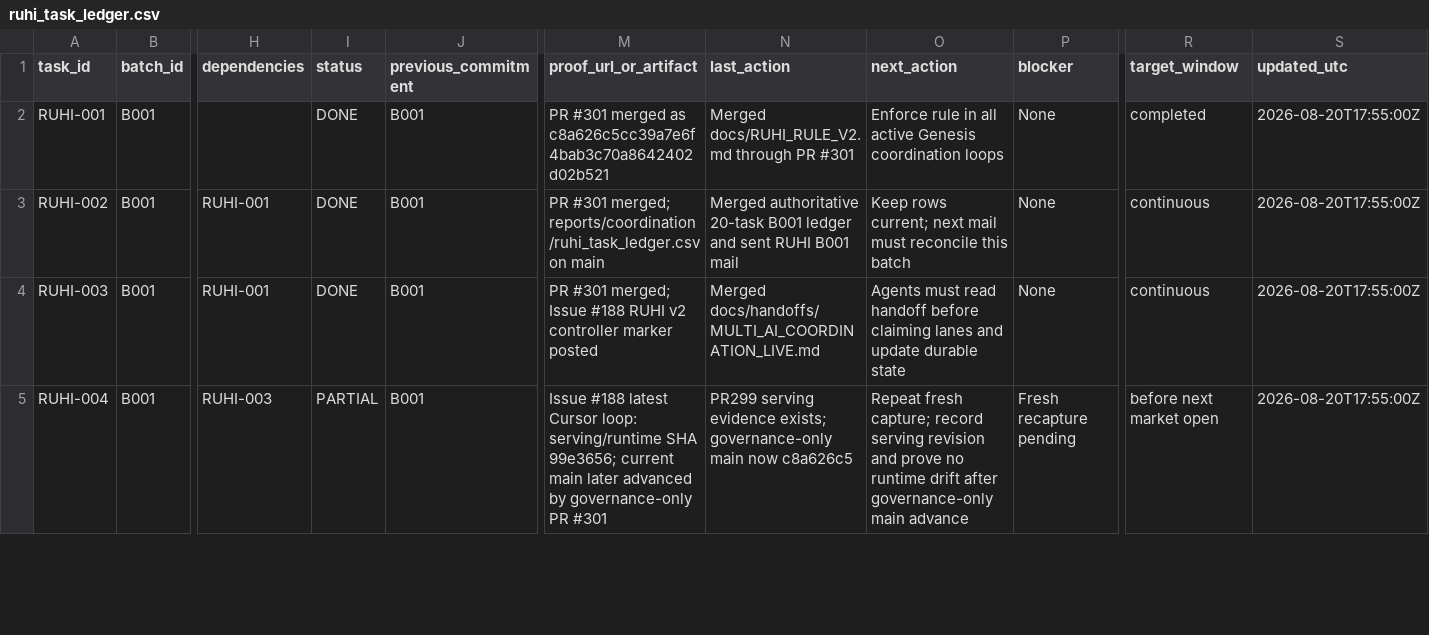
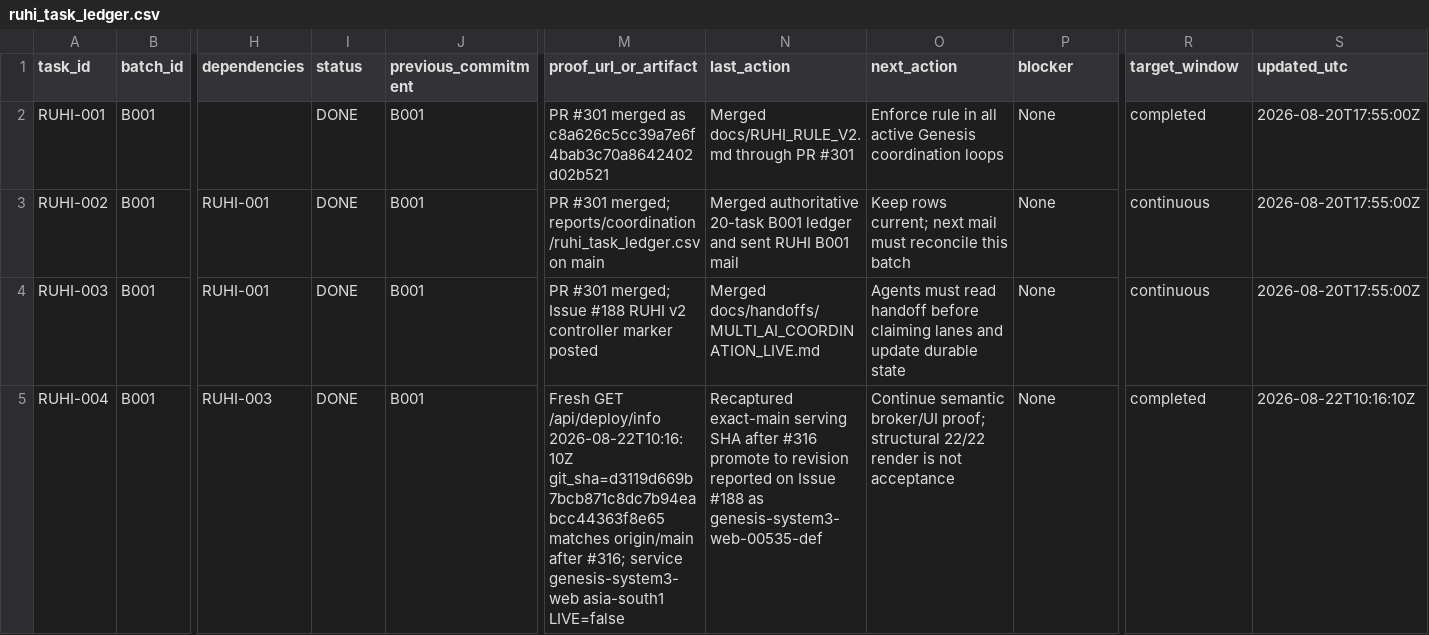
Before and after one commit to psw2025-cmd/Genesis_System3, a CSV file: reports/coordination/ruhi_task_ledger.csv, drawn as a sheet; only a part is shown, gaps mark what is left out; the diff covers the shown part only; the diff names each change by its address in the sheet, - before the commit and + after, or states it on an @@ line.

```diff
--- a/reports/coordination/ruhi_task_ledger.csv
+++ b/reports/coordination/ruhi_task_ledger.csv
-I5 (status): PARTIAL
+I5 (status): DONE
-M5 (proof_url_or_artifact): Issue #188 latest Cursor loop: serving/runtime SHA 99e3656; current main later advanced by governance-only PR #301
+M5 (proof_url_or_artifact): Fresh GET /api/deploy/info 2026-08-22T10:16:10Z git_sha=d3119d669b7bcb871c8dc7b94eabcc44363f8e65 matches origin/main after #316; service genesis-system3-web asia-south1 LIVE=false
-N5 (last_action): PR299 serving evidence exists; governance-only main now c8a626c5
+N5 (last_action): Recaptured exact-main serving SHA after #316 promote to revision reported on Issue #188 as genesis-system3-web-00535-def
-O5 (next_action): Repeat fresh capture; record serving revision and prove no runtime drift after governance-only main advance
+O5 (next_action): Continue semantic broker/UI proof; structural 22/22 render is not acceptance
-P5 (blocker): Fresh recapture pending
+P5 (blocker): None
-R5 (target_window): before next market open
+R5 (target_window): completed
-S5 (updated_utc): 2026-08-20T17:55:00Z
+S5 (updated_utc): 2026-08-22T10:16:10Z
```
Also changed, not shown: 1 added row and 7 edited cells elsewhere in this file, 1 other file.
